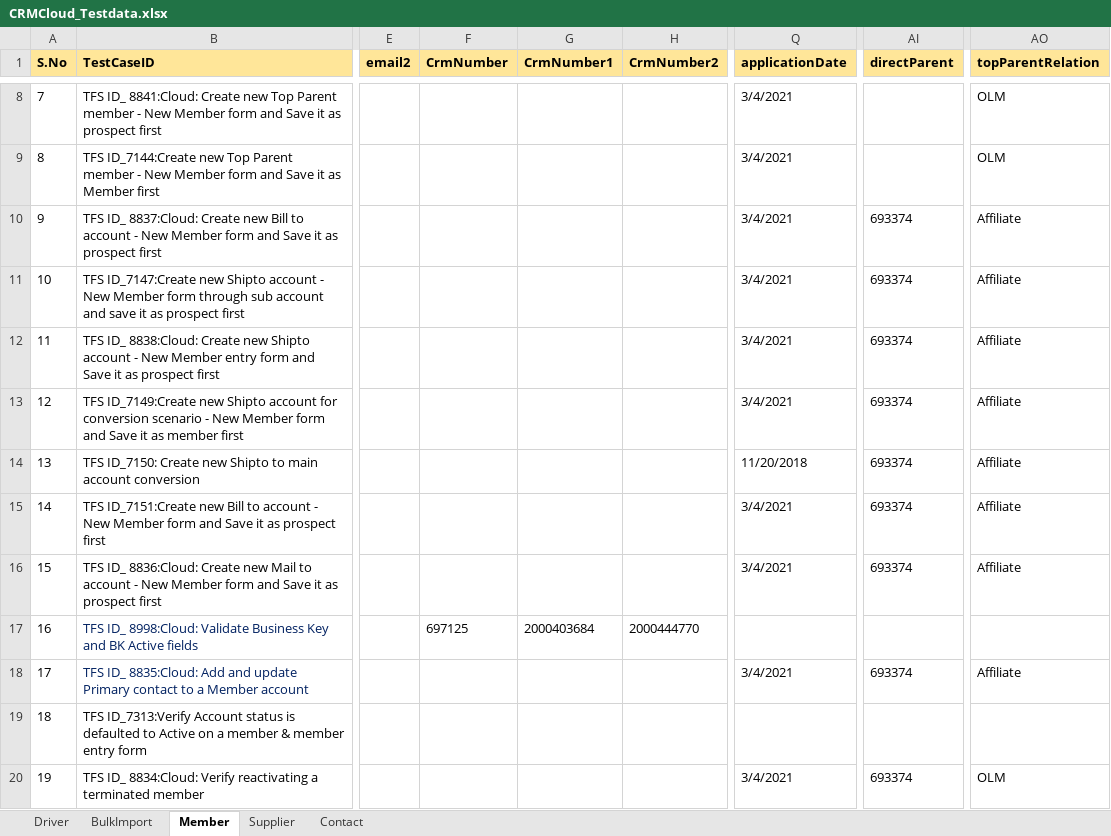
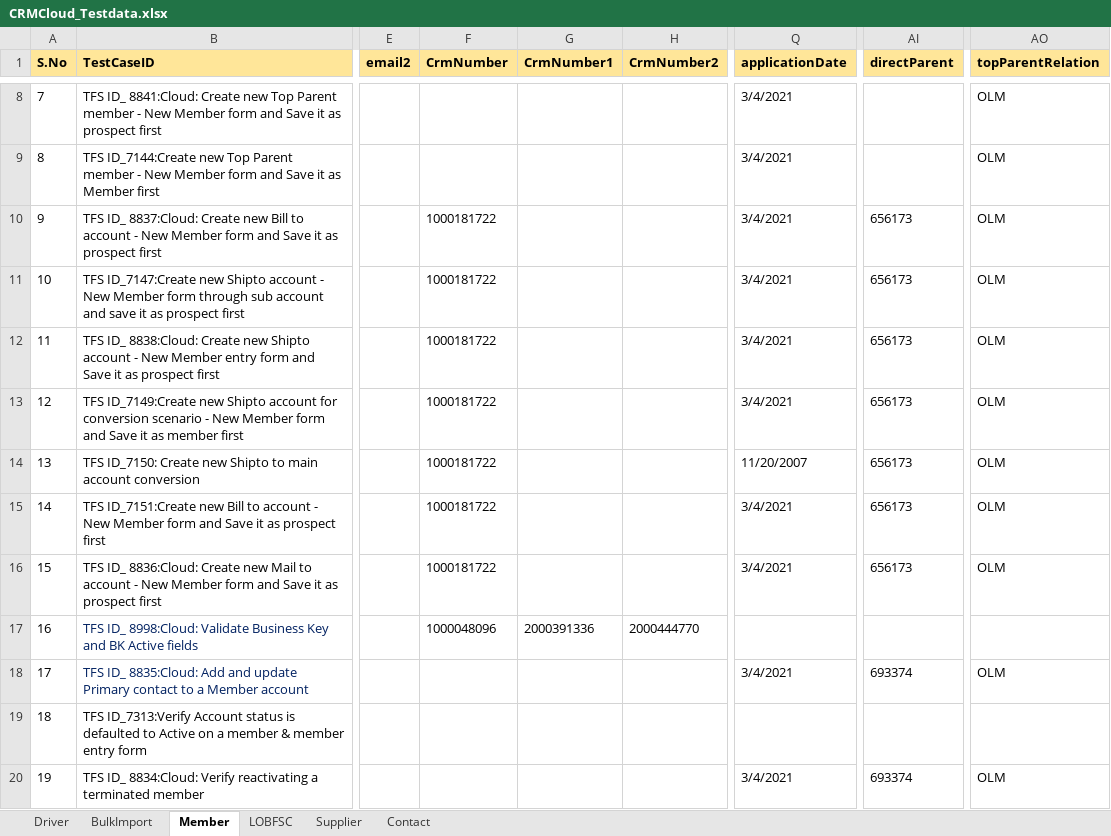
Before and after one commit to Vijayalakshmi-Kamalakannan/Dynamics_CRM_Cloud_After_Wave1, an Excel workbook: data/CRMCloud_Testdata.xlsx, sheet Member, drawn as a sheet; only a part is shown, gaps mark what is left out; values as stored, in another font and other column widths than the file's, no borders; the diff covers the shown part only; the diff names each change by its address in the sheet, - before the commit and + after, or states it on an @@ line.

Commit message:
Committing LOBFSC Test cases

```diff
--- a/data/CRMCloud_Testdata.xlsx (sheet Member)
+++ b/data/CRMCloud_Testdata.xlsx (sheet Member)
+sheet tab: LOBFSC
-F10:F16 (CrmNumber): (empty)
+F10:F16 (CrmNumber): 1000181722
-AI10:AI16 (directParent): 693374
+AI10:AI16 (directParent): 656173
-AO10:AO16 (topParentRelation): Affiliate
+AO10:AO16 (topParentRelation): OLM
-Q14 (applicationDate): 11/20/2018
+Q14 (applicationDate): 11/20/2007
-F17 (CrmNumber): 697125
+F17 (CrmNumber): 1000048096
-G17 (CrmNumber1): 2000403684
+G17 (CrmNumber1): 2000391336
-AO18 (topParentRelation): Affiliate
+AO18 (topParentRelation): OLM
```
Also changed, not shown: 47 edited cells elsewhere in this sheet, sheet Driver, sheet Supplier, sheet Contact, 6 other files.
